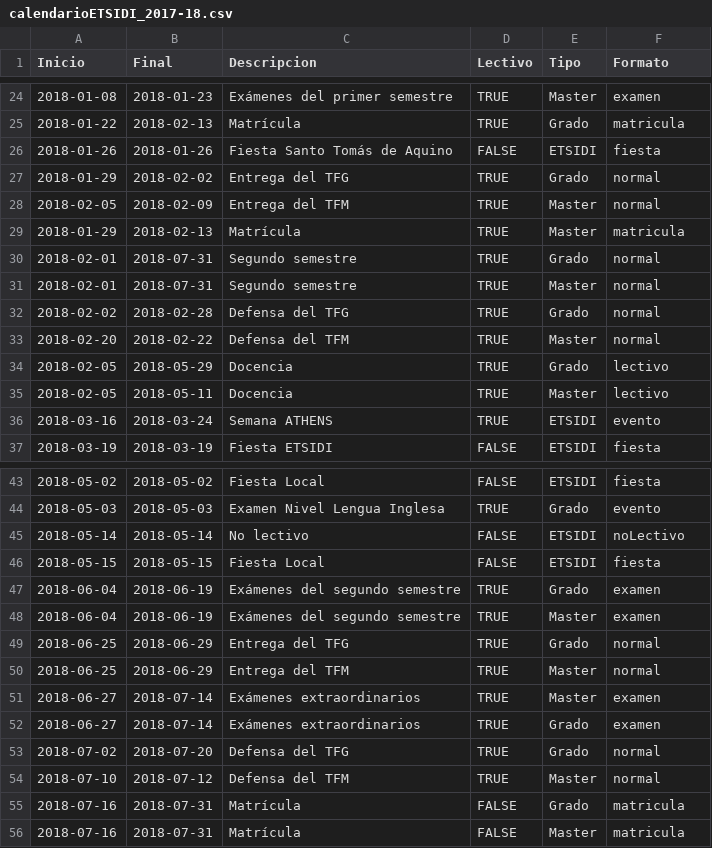
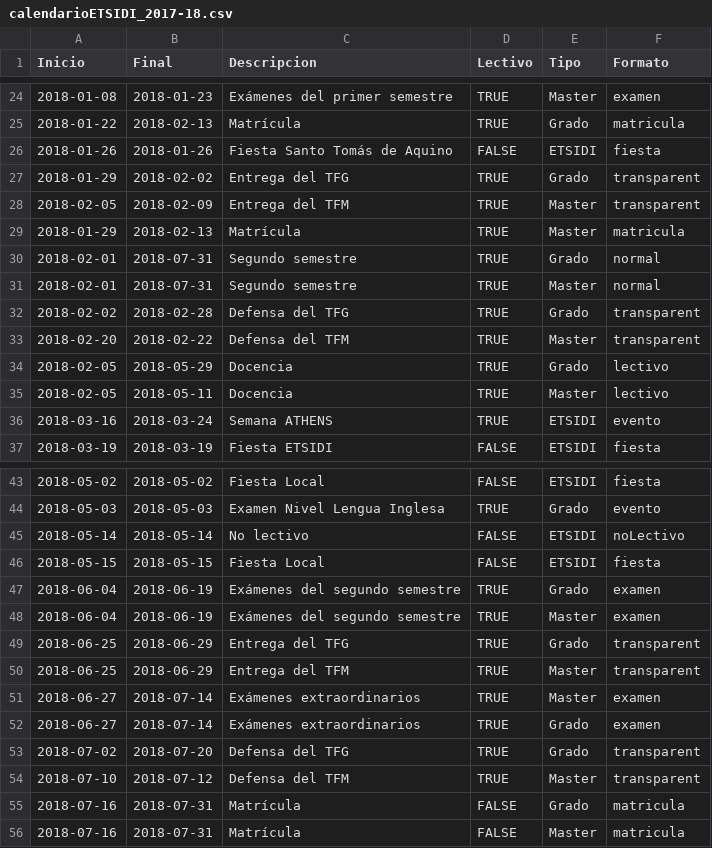
Before and after one commit to SOA-ETSIDI/calendario, a CSV file: calendarioETSIDI_2017-18.csv, drawn as a sheet; only a part is shown, gaps mark what is left out.

Commit message:
Calendario 2018-19

```diff
--- a/calendarioETSIDI_2017-18.csv
+++ b/calendarioETSIDI_2017-18.csv
@@ -26,4 +26,4 @@
 "2018-01-26","2018-01-26","Fiesta Santo Tomás de Aquino",FALSE,"ETSIDI","fiesta"
-"2018-01-29","2018-02-02","Entrega del TFG",TRUE,"Grado","normal"
-"2018-02-05","2018-02-09","Entrega del TFM",TRUE,"Master","normal"
+"2018-01-29","2018-02-02","Entrega del TFG",TRUE,"Grado","transparent"
+"2018-02-05","2018-02-09","Entrega del TFM",TRUE,"Master","transparent"
 "2018-01-29","2018-02-13","Matrícula",TRUE,"Master","matricula"
@@ -31,4 +31,4 @@
 "2018-02-01","2018-07-31","Segundo semestre",TRUE,"Master","normal"
-"2018-02-02","2018-02-28","Defensa del TFG",TRUE,"Grado","normal"
-"2018-02-20","2018-02-22","Defensa del TFM",TRUE,"Master","normal"
+"2018-02-02","2018-02-28","Defensa del TFG",TRUE,"Grado","transparent"
+"2018-02-20","2018-02-22","Defensa del TFM",TRUE,"Master","transparent"
 "2018-02-05","2018-05-29","Docencia",TRUE,"Grado","lectivo"
@@ -48,8 +48,8 @@
 "2018-06-04","2018-06-19","Exámenes del segundo semestre",TRUE,"Master","examen"
-"2018-06-25","2018-06-29","Entrega del TFG",TRUE,"Grado","normal"
-"2018-06-25","2018-06-29","Entrega del TFM",TRUE,"Master","normal"
+"2018-06-25","2018-06-29","Entrega del TFG",TRUE,"Grado","transparent"
+"2018-06-25","2018-06-29","Entrega del TFM",TRUE,"Master","transparent"
 "2018-06-27","2018-07-14","Exámenes extraordinarios",TRUE,"Master","examen"
 "2018-06-27","2018-07-14","Exámenes extraordinarios",TRUE,"Grado","examen"
-"2018-07-02","2018-07-20","Defensa del TFG",TRUE,"Grado","normal"
-"2018-07-10","2018-07-12","Defensa del TFM",TRUE,"Master","normal"
+"2018-07-02","2018-07-20","Defensa del TFG",TRUE,"Grado","transparent"
+"2018-07-10","2018-07-12","Defensa del TFM",TRUE,"Master","transparent"
 "2018-07-16","2018-07-31","Matrícula",FALSE,"Grado","matricula"
```
Also changed, not shown: 5 other files.
